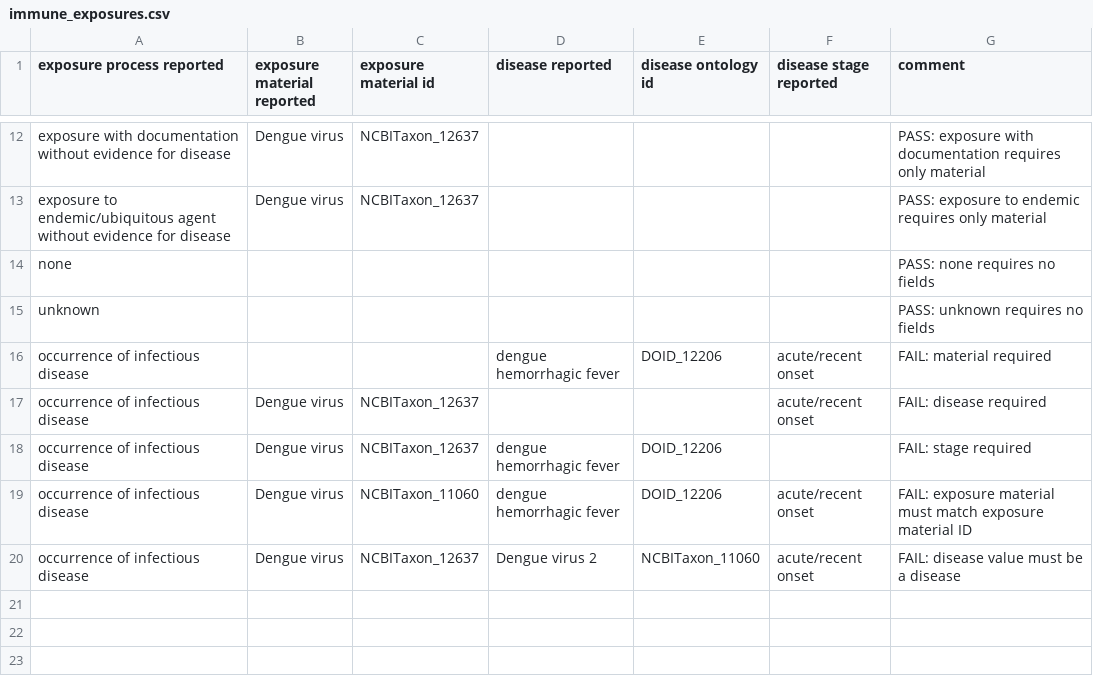
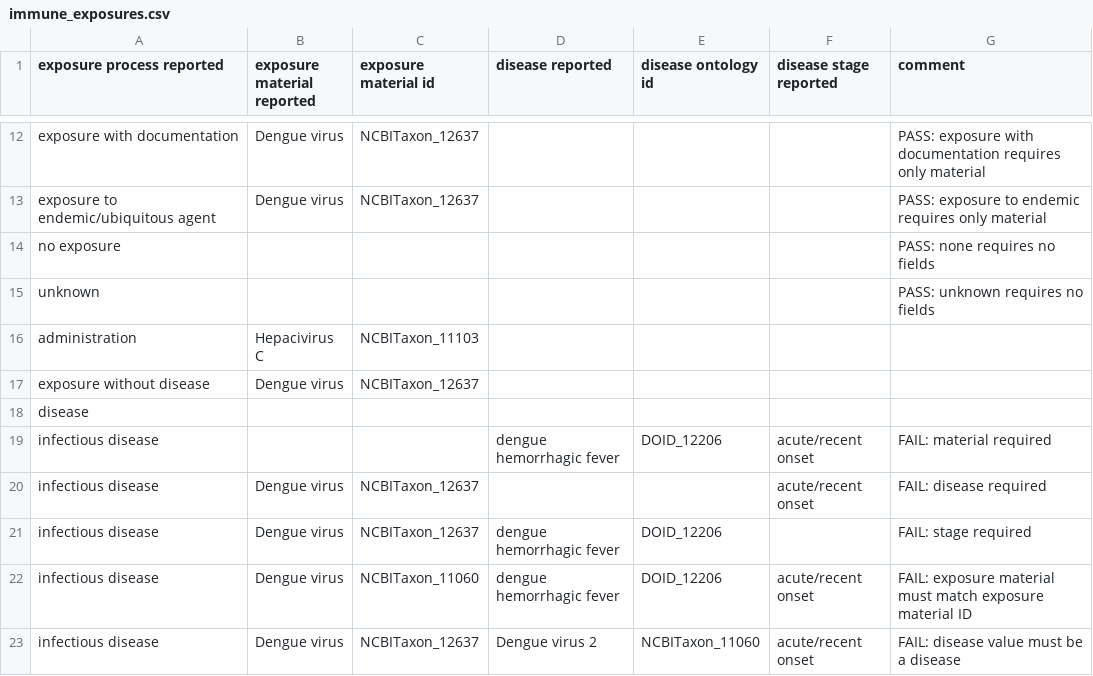
Before and after one commit to ontodev/robot, a CSV file: docs/examples/immune_exposures.csv, drawn as a sheet; only a part is shown, gaps mark what is left out; addresses are those after the commit; the diff covers the shown part only; the diff names each change by its address in the sheet, - before the commit and + after, or states it on an @@ line.

Commit message:
implement rule types and rules required to capture 'representing immune exposures' document

```diff
--- a/docs/examples/immune_exposures.csv
+++ b/docs/examples/immune_exposures.csv
-A12 (exposure process reported): exposure with documentation without evidence for disease
+A12 (exposure process reported): exposure with documentation
-A13 (exposure process reported): …endemic/ubiquitous agent without evidence for disease
+A13 (exposure process reported): …endemic/ubiquitous agent
-A14 (exposure process reported): none
+A14 (exposure process reported): no exposure
+row 16: administration | Hepacivirus C | NCBITaxon_11103
+row 17: exposure without disease | Dengue virus | NCBITaxon_12637
+row 18: disease
-A19:A23 (exposure process reported): occurrence of infectious disease
+A19:A23 (exposure process reported): infectious disease
```
Also changed, not shown: 1 added row, 1 removed row and 6 edited cells elsewhere in this file, 2 other files.
